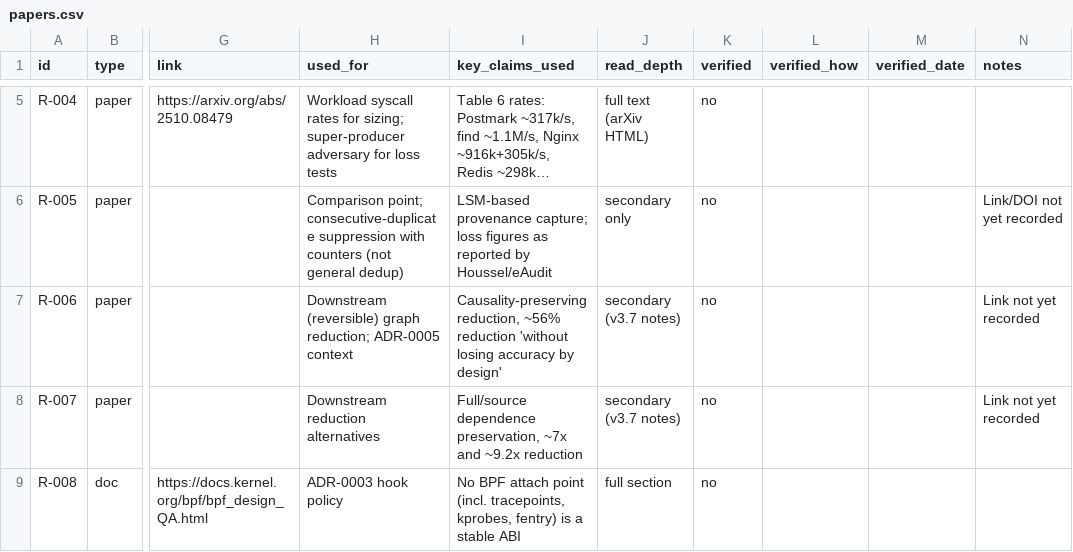
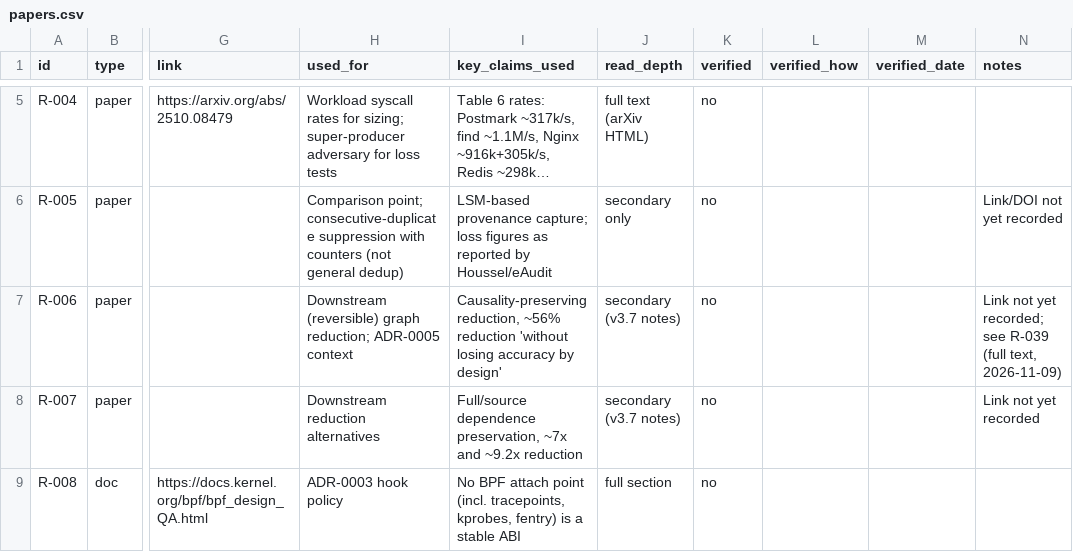
Before and after one commit to ranahunter10/fiery-dragon, a CSV file: docs/research/papers.csv, drawn as a sheet; only a part is shown, gaps mark what is left out; long unchanged cells end in …; the diff covers the shown part only; the diff names each change by its address in the sheet, - before the commit and + after, or states it on an @@ line.

```diff
--- a/docs/research/papers.csv
+++ b/docs/research/papers.csv
-N7 (notes): Link not yet recorded
+N7 (notes): Link not yet recorded; see R-039 (full text, 2026-11-09)
```
Also changed, not shown: 1 added row elsewhere in this file, docs/journal/engineering-log.csv, 1 other file.
